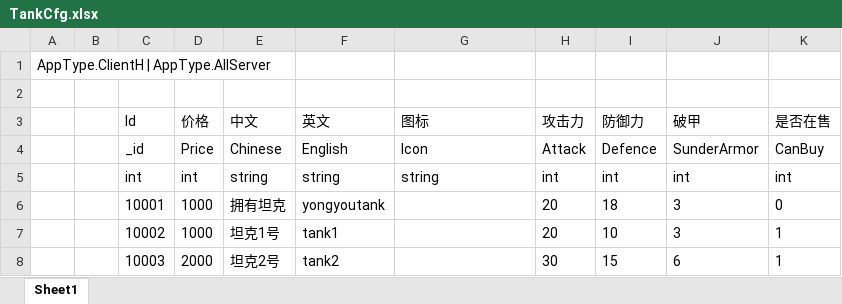
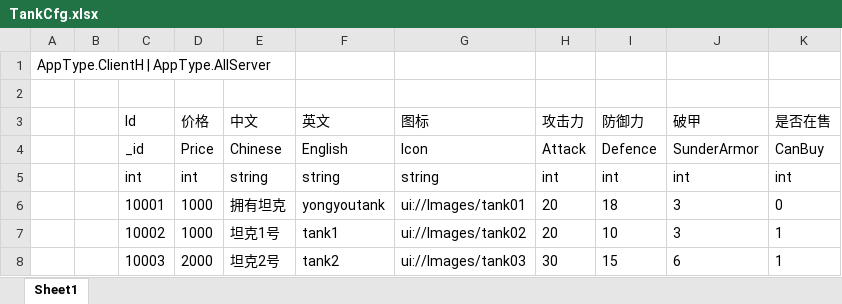
Before and after one commit to naivetang/ET_Tank, an Excel workbook: Excel/TankCfg.xlsx, sheet Sheet1, drawn as a sheet; values as stored, in another font and other column widths than the file's, no borders; the diff names each change by its address in the sheet, - before the commit and + after, or states it on an @@ line.

```diff
--- a/Excel/TankCfg.xlsx (sheet Sheet1)
+++ b/Excel/TankCfg.xlsx (sheet Sheet1)
-G6 (图标): (empty)
+G6 (图标): ui://Images/tank01
-G7 (图标): (empty)
+G7 (图标): ui://Images/tank02
-G8 (图标): (empty)
+G8 (图标): ui://Images/tank03
```
Also changed, not shown: Excel/BulletCfg.xlsx, Excel/Prop.xlsx, 38 other files.
